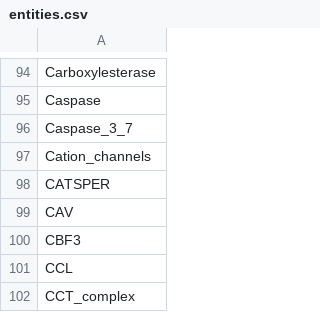
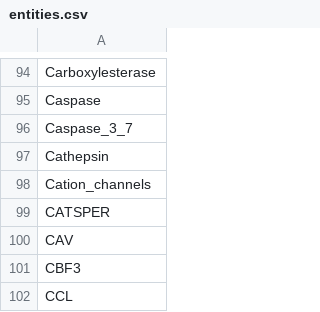
Before and after one commit to johnbachman/famplex, a CSV file: entities.csv, drawn as a sheet; only a part is shown, gaps mark what is left out; the shorter side is filled out with more unchanged rows.

```diff
--- a/entities.csv
+++ b/entities.csv
@@ -96,2 +96,3 @@ Caspase
 Caspase_3_7
+Cathepsin
 Cation_channels
```
Also changed, not shown: equivalences.csv, grounding_map.csv, 1 other file.
